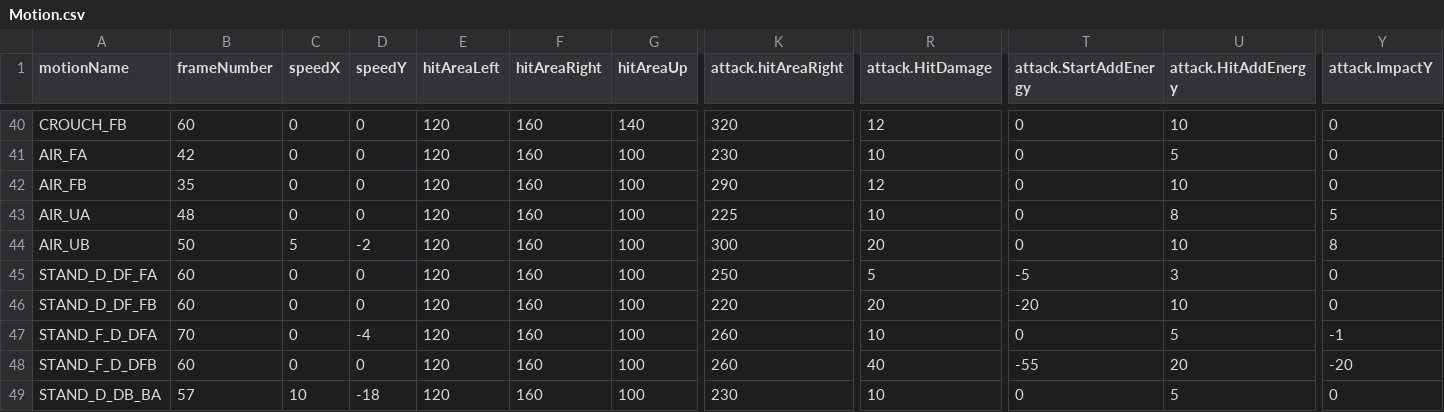
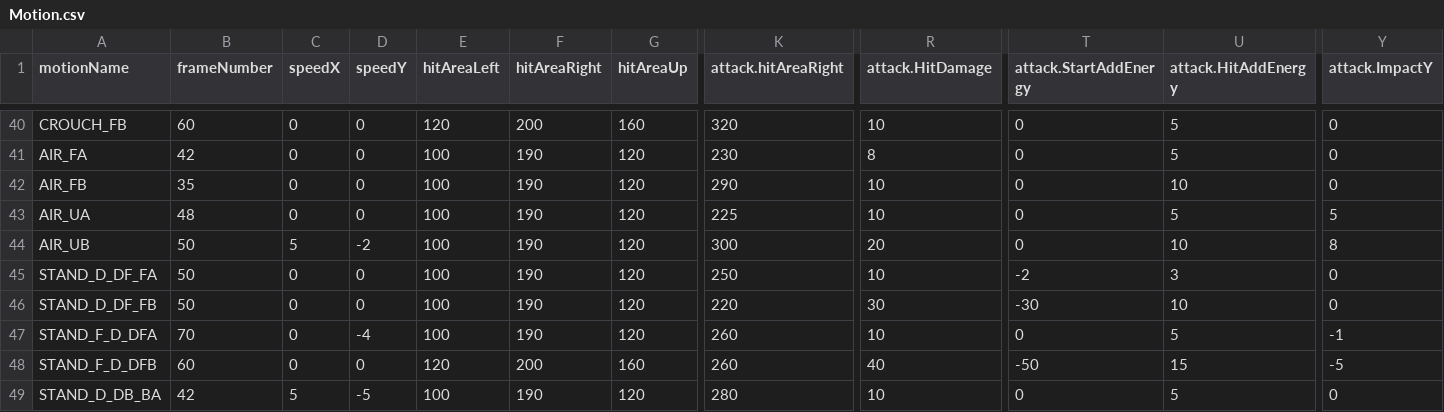
Before and after one commit to MMotohiro/gym_FightingICE, a CSV file: data/characters/ZEN/Motion.csv, drawn as a sheet; only a part is shown, gaps mark what is left out; the diff covers the shown part only; the diff names each change by its address in the sheet, - before the commit and + after, or states it on an @@ line.

```diff
--- a/data/characters/ZEN/Motion.csv
+++ b/data/characters/ZEN/Motion.csv
-F40 (hitAreaRight): 160
+F40 (hitAreaRight): 200
-G40 (hitAreaUp): 140
+G40 (hitAreaUp): 160
-R40 (attack.HitDamage): 12
+R40 (attack.HitDamage): 10
-U40 (attack.HitAddEnergy): 10
+U40 (attack.HitAddEnergy): 5
-E41:E47 (hitAreaLeft): 120
+E41:E47 (hitAreaLeft): 100
-F41:F47 (hitAreaRight): 160
+F41:F47 (hitAreaRight): 190
-G41:G47 (hitAreaUp): 100
+G41:G47 (hitAreaUp): 120
-R41 (attack.HitDamage): 10
+R41 (attack.HitDamage): 8
-R42 (attack.HitDamage): 12
+R42 (attack.HitDamage): 10
-U43 (attack.HitAddEnergy): 8
+U43 (attack.HitAddEnergy): 5
-B45:B46 (frameNumber): 60
+B45:B46 (frameNumber): 50
-R45 (attack.HitDamage): 5
+R45 (attack.HitDamage): 10
-T45 (attack.StartAddEnergy): -5
+T45 (attack.StartAddEnergy): -2
-R46 (attack.HitDamage): 20
+R46 (attack.HitDamage): 30
-T46 (attack.StartAddEnergy): -20
+T46 (attack.StartAddEnergy): -30
-F48 (hitAreaRight): 160
+F48 (hitAreaRight): 200
-G48 (hitAreaUp): 100
+G48 (hitAreaUp): 160
-T48 (attack.StartAddEnergy): -55
+T48 (attack.StartAddEnergy): -50
-U48 (attack.HitAddEnergy): 20
+U48 (attack.HitAddEnergy): 15
-Y48 (attack.ImpactY): -20
+Y48 (attack.ImpactY): -5
-B49 (frameNumber): 57
+B49 (frameNumber): 42
-C49 (speedX): 10
+C49 (speedX): 5
-D49 (speedY): -18
+D49 (speedY): -5
-E49 (hitAreaLeft): 120
+E49 (hitAreaLeft): 100
-F49 (hitAreaRight): 160
+F49 (hitAreaRight): 190
-G49 (hitAreaUp): 100
+G49 (hitAreaUp): 120
-K49 (attack.hitAreaRight): 230
+K49 (attack.hitAreaRight): 280
```
Also changed, not shown: 150 edited cells elsewhere in this file, 16 other files.
